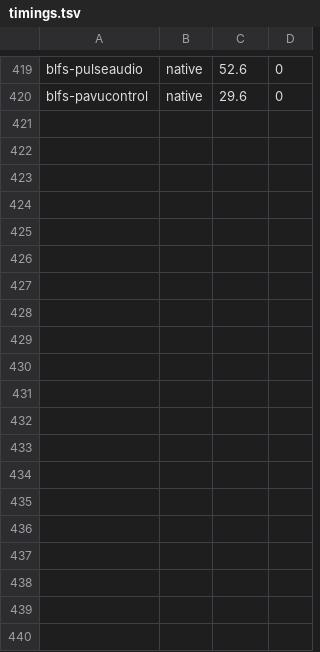
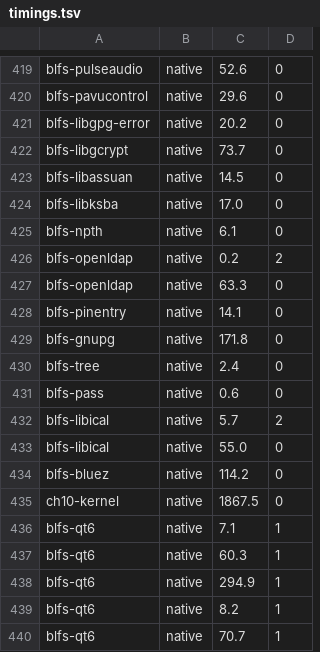
Before and after one commit to John-Wassilak/agent-built-lfs, a TSV file: hosts/laptop/state/timings.tsv, drawn as a sheet; only a part is shown, gaps mark what is left out; the diff names each change by its address in the sheet, - before the commit and + after, or states it on an @@ line.

```diff
--- a/hosts/laptop/state/timings.tsv
+++ b/hosts/laptop/state/timings.tsv
+row 421: blfs-libgpg-error | native | 20.2 | 0
+row 422: blfs-libgcrypt | native | 73.7 | 0
+row 423: blfs-libassuan | native | 14.5 | 0
+row 424: blfs-libksba | native | 17.0 | 0
+row 425: blfs-npth | native | 6.1 | 0
+row 426: blfs-openldap | native | 0.2 | 2
+row 427: blfs-openldap | native | 63.3 | 0
+row 428: blfs-pinentry | native | 14.1 | 0
+row 429: blfs-gnupg | native | 171.8 | 0
+row 430: blfs-tree | native | 2.4 | 0
+row 431: blfs-pass | native | 0.6 | 0
+row 432: blfs-libical | native | 5.7 | 2
+row 433: blfs-libical | native | 55.0 | 0
+row 434: blfs-bluez | native | 114.2 | 0
+row 435: ch10-kernel | native | 1867.5 | 0
+row 436: blfs-qt6 | native | 7.1 | 1
+row 437: blfs-qt6 | native | 60.3 | 1
+row 438: blfs-qt6 | native | 294.9 | 1
+row 439: blfs-qt6 | native | 8.2 | 1
+row 440: blfs-qt6 | native | 70.7 | 1
```
Also changed, not shown: 28 other files.
